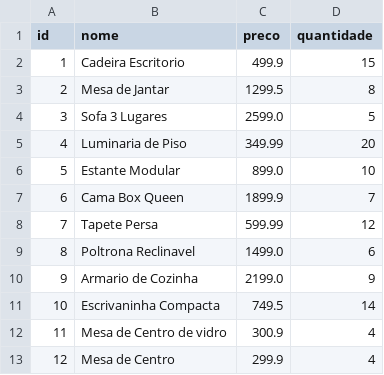
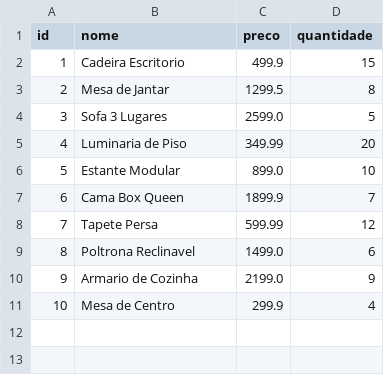
Before and after one commit to ViniciusHC/TP5ProjetoBloco, a CSV file: produtos.csv, drawn as a sheet; removed rows and columns are numbered as before the commit, all else as after; the diff names each change by its address in the sheet, - before the commit and + after, or states it on an @@ line.

```diff
--- a/produtos.csv
+++ b/produtos.csv
-row 11: 10 | Escrivaninha Compacta | 749.5 | 14
-row 12: 11 | Mesa de Centro de vidro | 300.9 | 4
@@ column A (id) renumbered from row 11 down @@
```
Also changed, not shown: 2 other files.
